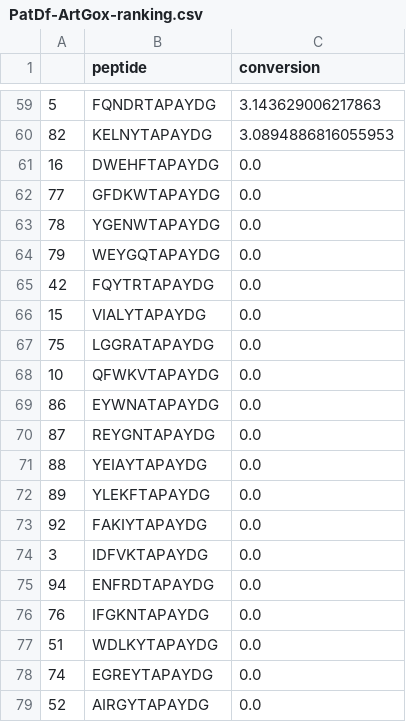
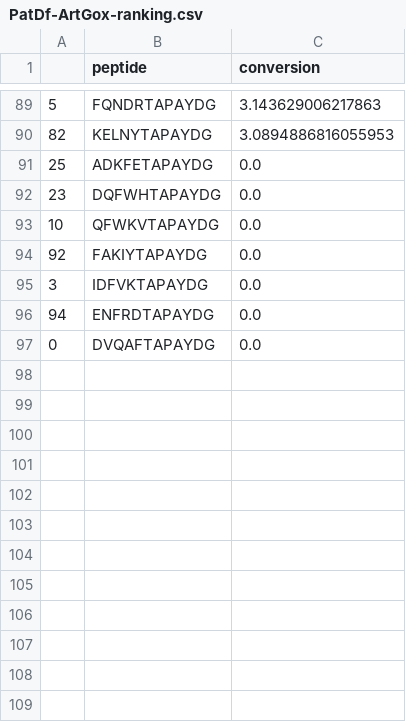
Before and after one commit to biolographer/LCMS-analysis, a CSV file: result_data/PatDf-ArtGox-ranking.csv, drawn as a sheet; only a part is shown, gaps mark what is left out; the shorter side is filled out with more unchanged rows; the diff covers the shown part only.

```diff
--- a/result_data/PatDf-ArtGox-ranking.csv
+++ b/result_data/PatDf-ArtGox-ranking.csv
@@ -60,14 +90,5 @@
 82,KELNYTAPAYDG,3.0894886816055953
-16,DWEHFTAPAYDG,0.0
-77,GFDKWTAPAYDG,0.0
-78,YGENWTAPAYDG,0.0
-79,WEYGQTAPAYDG,0.0
-42,FQYTRTAPAYDG,0.0
-15,VIALYTAPAYDG,0.0
-75,LGGRATAPAYDG,0.0
+25,ADKFETAPAYDG,0.0
+23,DQFWHTAPAYDG,0.0
 10,QFWKVTAPAYDG,0.0
-86,EYWNATAPAYDG,0.0
-87,REYGNTAPAYDG,0.0
-88,YEIAYTAPAYDG,0.0
-89,YLEKFTAPAYDG,0.0
 92,FAKIYTAPAYDG,0.0
@@ -75,5 +96 @@
 94,ENFRDTAPAYDG,0.0
-76,IFGKNTAPAYDG,0.0
-51,WDLKYTAPAYDG,0.0
-74,EGREYTAPAYDG,0.0
-52,AIRGYTAPAYDG,0.0
```
Also changed, not shown: 30 added rows and 16 removed rows elsewhere in this file, data/peptide_mass_table.csv, 2 other files.
